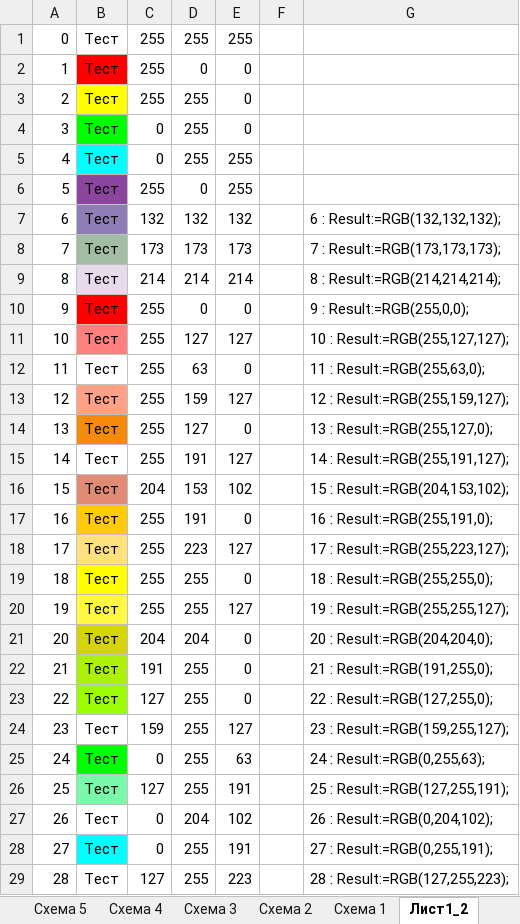
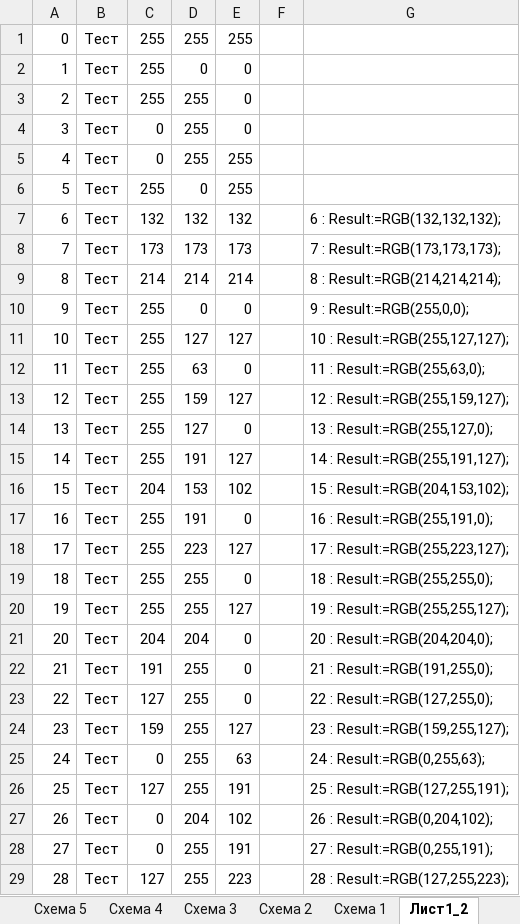
Before and after one commit to pichugin-m/pk_gtfc, an Excel workbook: doc/Таблица Color Index.xlsx, sheet Лист1_2, drawn as a sheet; only a part is shown; values as stored, in another font and other column widths than the file's, no borders; the diff covers the shown part only; the diff names each change by its address in the sheet, - before the commit and + after, or states it on an @@ line.

```diff
--- a/doc/Таблица Color Index.xlsx (sheet Лист1_2)
+++ b/doc/Таблица Color Index.xlsx (sheet Лист1_2)
-B2 fill: #FF0000
+B2 fill: none
-B3 fill: #FFFF00
+B3 fill: none
-B4 fill: #00FF00
+B4 fill: none
-B5 fill: #00FFFF
+B5 fill: none
-B6 fill: #8B459F
+B6 fill: none
-B7 fill: #8F7DB5
+B7 fill: none
-B8 fill: #A3BDA4
+B8 fill: none
-B9 fill: #E7DAEA
+B9 fill: none
-B10 fill: #FF0000
+B10 fill: none
-B11 fill: #FD807F
+B11 fill: none
-B13 fill: #FEA187
+B13 fill: none
-B14 fill: #F58B0C
+B14 fill: none
-B16 fill: #E18A74
+B16 fill: none
-B17 fill: #FECA09
+B17 fill: none
-B18 fill: #FFE17D
+B18 fill: none
-B19 fill: #FFFF00
+B19 fill: none
-B20 fill: #FFF943
+B20 fill: none
-B21 fill: #D4D409
+B21 fill: none
-B22 fill: #ACF107
+B22 fill: none
-B23 fill: #9EFB06
+B23 fill: none
-B25 fill: #00FF00
+B25 fill: none
-B26 fill: #7AF9AA
+B26 fill: none
-B28 fill: #00FFFF
+B28 fill: none
```
Also changed, not shown: cell formats elsewhere in this sheet, sheet Лист1, sheet Схема 6, sheet Схема 8, sheet Схема 1, sheet Схема 2, sheet Схема 7, 3 more sheets, 10 other files.
